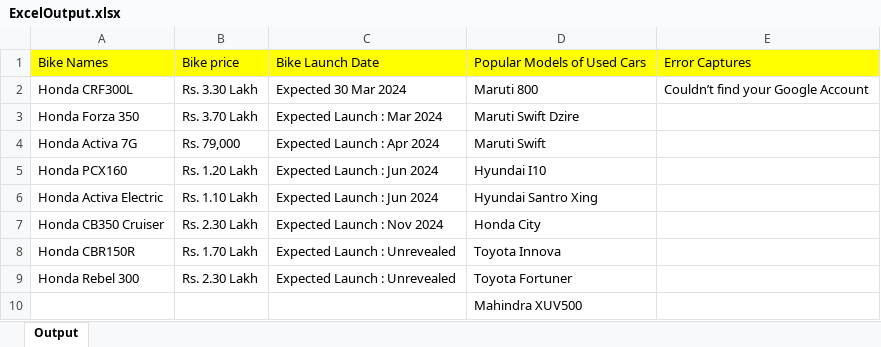
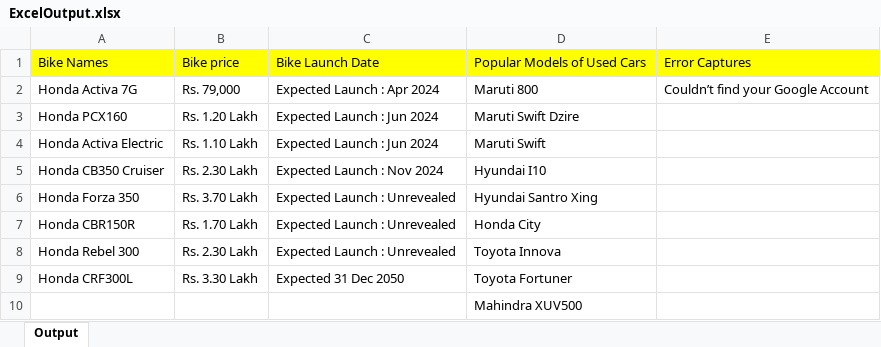
Before and after one commit to Kaarthi-7/IdentifyNewBikes, an Excel workbook: Reports/ExcelOutput.xlsx, sheet Output, drawn as a sheet; values as stored, in another font and other column widths than the file's, no borders; removed rows and columns are numbered as before the commit, all else as after; the diff names each change by its address in the sheet, - before the commit and + after, or states it on an @@ line.

```diff
--- a/Reports/ExcelOutput.xlsx (sheet Output)
+++ b/Reports/ExcelOutput.xlsx (sheet Output)
-row 2: Honda CRF300L | Rs. 3.30 Lakh | Expected 30 Mar 2024 | Maruti 800 | Couldn’t find your Google Account
-row 3: Honda Forza 350 | Rs. 3.70 Lakh | Expected Launch : Mar 2024 | Maruti Swift Dzire
-D2: Maruti Swift
+D2: Maruti 800
-E2: (empty)
+E2: Couldn’t find your Google Account
-D3: Hyundai I10
+D3: Maruti Swift Dzire
-D4: Hyundai Santro Xing
+D4: Maruti Swift
-D5: Honda City
+D5: Hyundai I10
+row 6: Honda Forza 350 | Rs. 3.70 Lakh | Expected Launch : Unrevealed | Hyundai Santro Xing
-D7: Toyota Innova
+D7: Honda City
-D8: Toyota Fortuner
+D8: Toyota Innova
+row 9: Honda CRF300L | Rs. 3.30 Lakh | Expected 31 Dec 2050 | Toyota Fortuner
```
Also changed, not shown: 42 other files.
